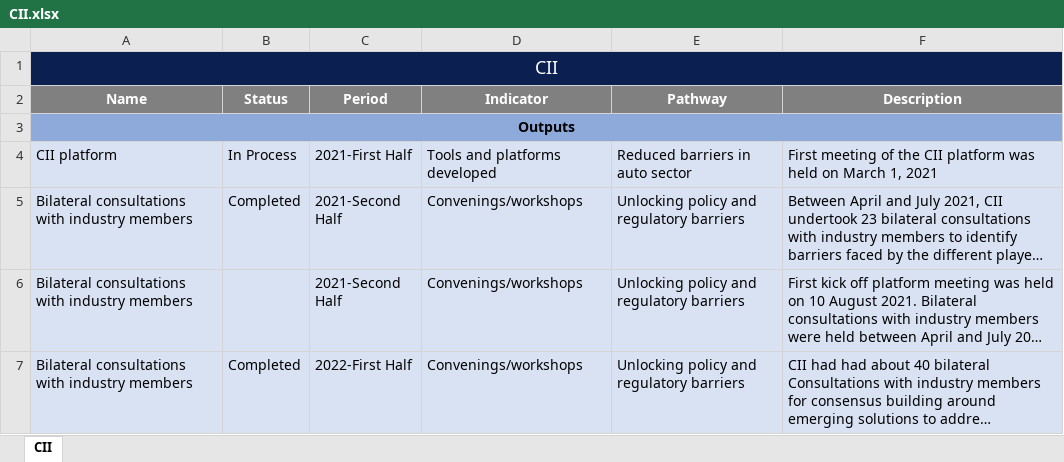
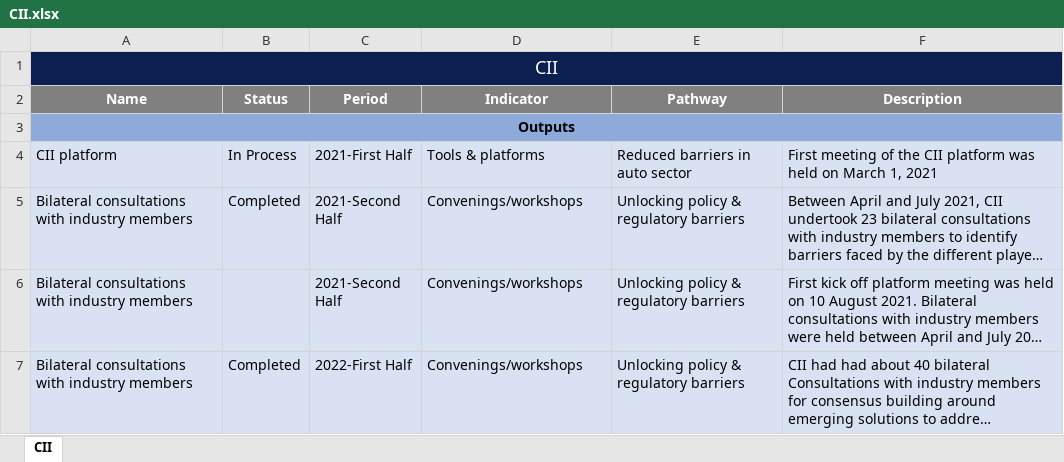
Before and after one commit to araupontones/CIFF, an Excel workbook: report/tables/ZEV/CII.xlsx, sheet CII, drawn as a sheet; long unchanged cells end in …; values as stored, in another font and other column widths than the file's, no borders; the diff names each change by its address in the sheet, - before the commit and + after, or states it on an @@ line.

```diff
--- a/report/tables/ZEV/CII.xlsx (sheet CII)
+++ b/report/tables/ZEV/CII.xlsx (sheet CII)
-D4 (Indicator): Tools and platforms developed
+D4 (Indicator): Tools & platforms
-E5:E7 (Pathway): Unlocking policy and regulatory barriers
+E5:E7 (Pathway): Unlocking policy & regulatory barriers
```
Also changed, not shown: report/tables/Modal Shift/TERI.xlsx, report/tables/Modal Shift/UWI.xlsx, 17 other files.
